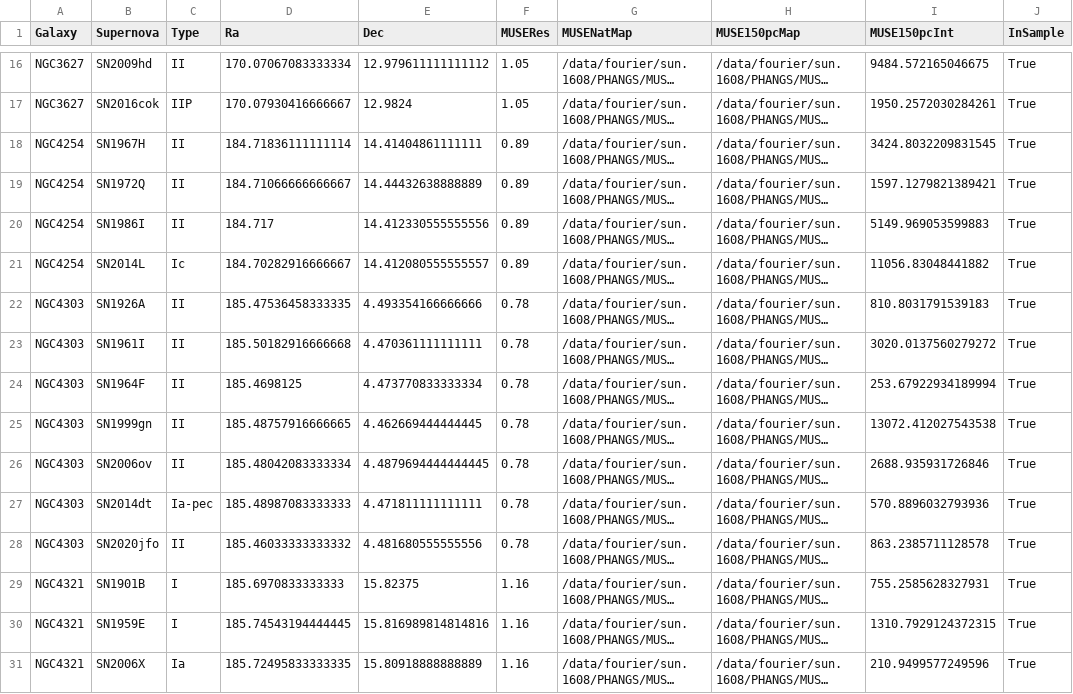
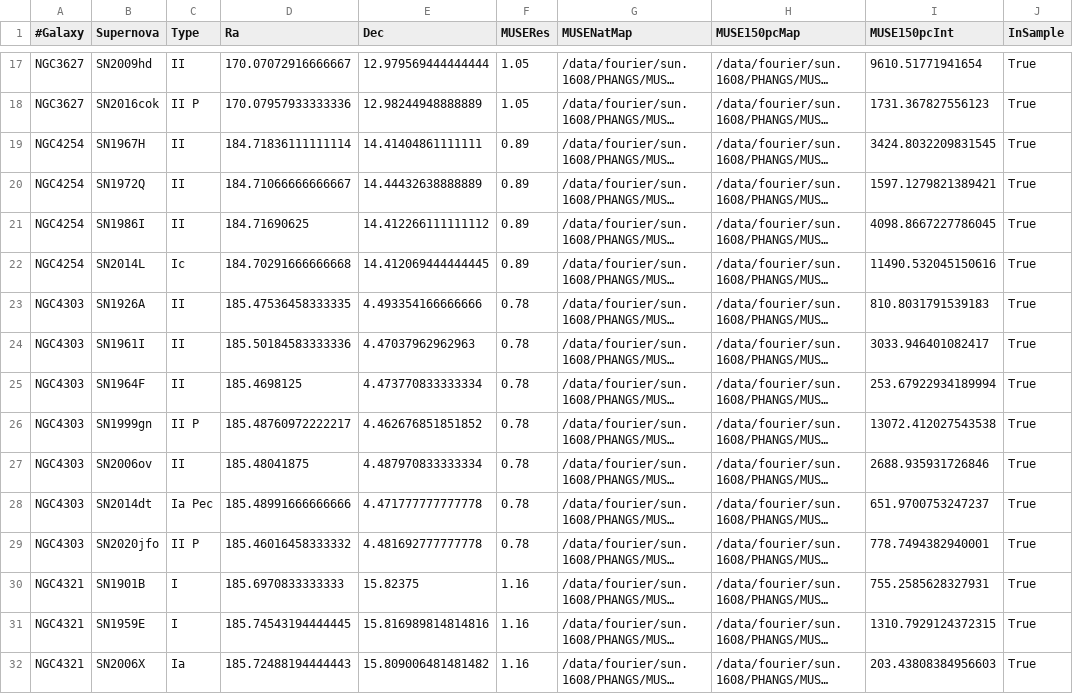
Before and after one commit to NessMayker/SNeHa, a CSV file: Data/2.MUSESampleCat.csv, drawn as a sheet; only a part is shown, gaps mark what is left out; long unchanged cells end in …; addresses are those after the commit; the diff covers the shown part only; the diff names each change by its address in the sheet, - before the commit and + after, or states it on an @@ line.

```diff
--- a/Data/2.MUSESampleCat.csv
+++ b/Data/2.MUSESampleCat.csv
-A1: Galaxy
+A1: #Galaxy
-D17 (Ra): 170.07067083333334
+D17 (Ra): 170.07072916666667
-E17 (Dec): 12.979611111111112
+E17 (Dec): 12.979569444444444
-I17 (MUSE150pcInt): 9484.572165046675
+I17 (MUSE150pcInt): 9610.51771941654
-C18 (Type): IIP
+C18 (Type): II P
-D18 (Ra): 170.07930416666667
+D18 (Ra): 170.07957933333336
-E18 (Dec): 12.9824
+E18 (Dec): 12.98244948888889
-I18 (MUSE150pcInt): 1950.2572030284261
+I18 (MUSE150pcInt): 1731.367827556123
-D21 (Ra): 184.717
+D21 (Ra): 184.71690625
-E21 (Dec): 14.412330555555556
+E21 (Dec): 14.412266111111112
-I21 (MUSE150pcInt): 5149.969053599883
+I21 (MUSE150pcInt): 4098.8667227786045
-D22 (Ra): 184.70282916666667
+D22 (Ra): 184.70291666666668
-E22 (Dec): 14.412080555555557
+E22 (Dec): 14.412069444444445
-I22 (MUSE150pcInt): 11056.83048441882
+I22 (MUSE150pcInt): 11490.532045150616
-D24 (Ra): 185.50182916666668
+D24 (Ra): 185.50184583333336
-E24 (Dec): 4.470361111111111
+E24 (Dec): 4.47037962962963
-I24 (MUSE150pcInt): 3020.0137560279272
+I24 (MUSE150pcInt): 3033.946401082417
-C26 (Type): II
+C26 (Type): II P
-D26 (Ra): 185.48757916666665
+D26 (Ra): 185.48760972222217
-E26 (Dec): 4.462669444444445
+E26 (Dec): 4.462676851851852
-D27 (Ra): 185.48042083333334
+D27 (Ra): 185.48041875
-E27 (Dec): 4.4879694444444445
+E27 (Dec): 4.487970833333334
-C28 (Type): Ia-pec
+C28 (Type): Ia Pec
-D28 (Ra): 185.48987083333333
+D28 (Ra): 185.48991666666666
-E28 (Dec): 4.471811111111111
+E28 (Dec): 4.471777777777778
-I28 (MUSE150pcInt): 570.8896032793936
+I28 (MUSE150pcInt): 651.9700753247237
-C29 (Type): II
+C29 (Type): II P
-D29 (Ra): 185.46033333333332
+D29 (Ra): 185.46016458333332
-E29 (Dec): 4.481680555555556
+E29 (Dec): 4.481692777777778
-I29 (MUSE150pcInt): 863.2385711128578
+I29 (MUSE150pcInt): 778.7494382940001
-D32 (Ra): 185.72495833333335
+D32 (Ra): 185.72488194444443
-E32 (Dec): 15.80918888888889
+E32 (Dec): 15.809006481481482
-I32 (MUSE150pcInt): 210.9499577249596
+I32 (MUSE150pcInt): 203.43808384956603
```
Also changed, not shown: 1 added row and 37 edited cells elsewhere in this file, Data/2.MUSEMasterCat.csv, 14 other files.
